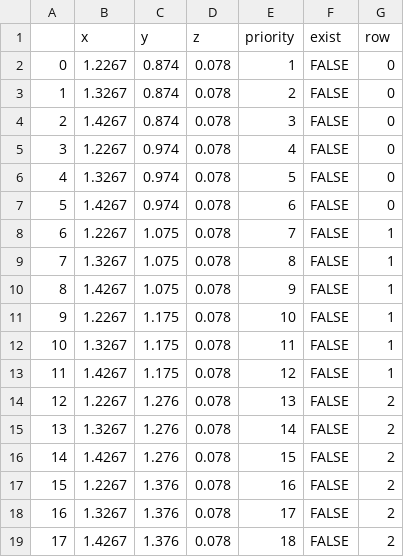
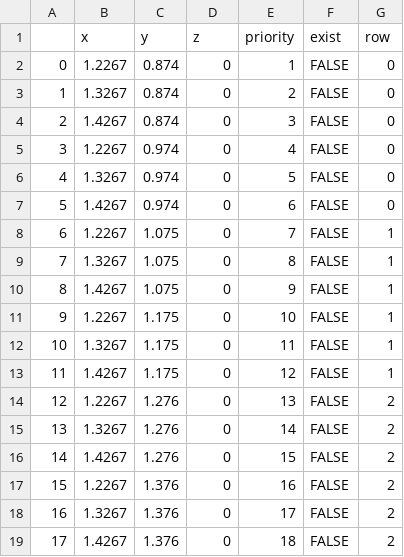
Before and after one commit to catchrobo2022/catchrobo_robot, a CSV file: catchrobo_manager/config/red_shoot.csv, drawn as a sheet.

```diff
--- a/catchrobo_manager/config/red_shoot.csv
+++ b/catchrobo_manager/config/red_shoot.csv
@@ -1,19 +1,19 @@
 ,x,y,z,priority,exist,row
-0,1.2267,0.874,0.078,1,FALSE,0
-1,1.3267,0.874,0.078,2,FALSE,0
-2,1.4267,0.874,0.078,3,FALSE,0
-3,1.2267,0.974,0.078,4,FALSE,0
-4,1.3267,0.974,0.078,5,FALSE,0
-5,1.4267,0.974,0.078,6,FALSE,0
-6,1.2267,1.075,0.078,7,FALSE,1
-7,1.3267,1.075,0.078,8,FALSE,1
-8,1.4267,1.075,0.078,9,FALSE,1
-9,1.2267,1.175,0.078,10,FALSE,1
-10,1.3267,1.175,0.078,11,FALSE,1
-11,1.4267,1.175,0.078,12,FALSE,1
-12,1.2267,1.276,0.078,13,FALSE,2
-13,1.3267,1.276,0.078,14,FALSE,2
-14,1.4267,1.276,0.078,15,FALSE,2
-15,1.2267,1.376,0.078,16,FALSE,2
-16,1.3267,1.376,0.078,17,FALSE,2
-17,1.4267,1.376,0.078,18,FALSE,2
+0,1.2267,0.874,0,1,FALSE,0
+1,1.3267,0.874,0,2,FALSE,0
+2,1.4267,0.874,0,3,FALSE,0
+3,1.2267,0.974,0,4,FALSE,0
+4,1.3267,0.974,0,5,FALSE,0
+5,1.4267,0.974,0,6,FALSE,0
+6,1.2267,1.075,0,7,FALSE,1
+7,1.3267,1.075,0,8,FALSE,1
+8,1.4267,1.075,0,9,FALSE,1
+9,1.2267,1.175,0,10,FALSE,1
+10,1.3267,1.175,0,11,FALSE,1
+11,1.4267,1.175,0,12,FALSE,1
+12,1.2267,1.276,0,13,FALSE,2
+13,1.3267,1.276,0,14,FALSE,2
+14,1.4267,1.276,0,15,FALSE,2
+15,1.2267,1.376,0,16,FALSE,2
+16,1.3267,1.376,0,17,FALSE,2
+17,1.4267,1.376,0,18,FALSE,2
```
Also changed, not shown: catchrobo_manager/config/blue_jagarico.csv, catchrobo_manager/config/blue_shoot.csv, 3 other files.
